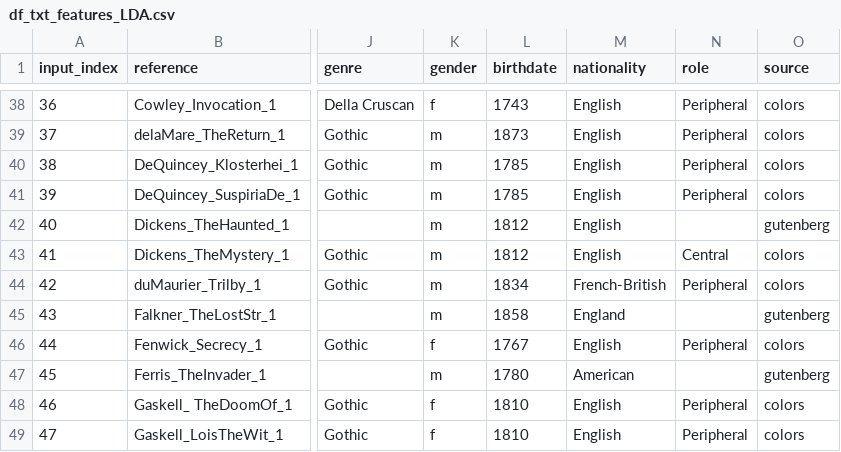
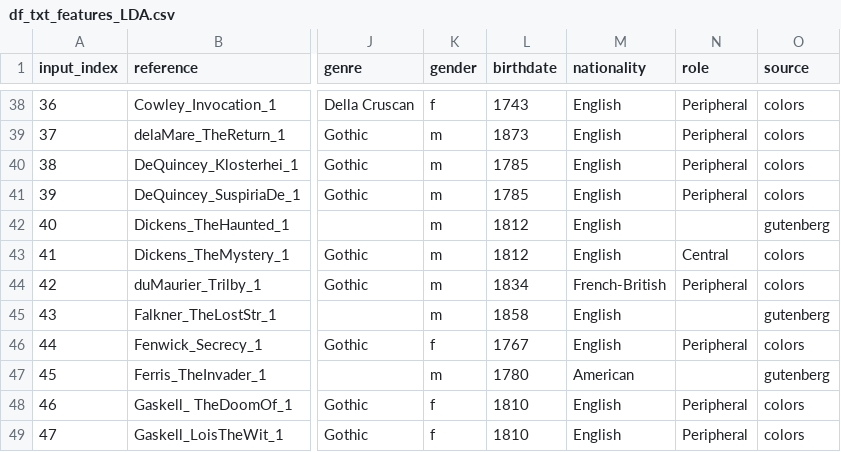
Before and after one commit to f-klement/gothic-fiction-pattern-detection, a CSV file: analysis/df_txt_features_LDA.csv, drawn as a sheet; only a part is shown, gaps mark what is left out; the diff names each change by its address in the sheet, - before the commit and + after, or states it on an @@ line.

```diff
--- a/analysis/df_txt_features_LDA.csv
+++ b/analysis/df_txt_features_LDA.csv
-M45 (nationality): England
+M45 (nationality): English
```
Also changed, not shown: 1 other file.
